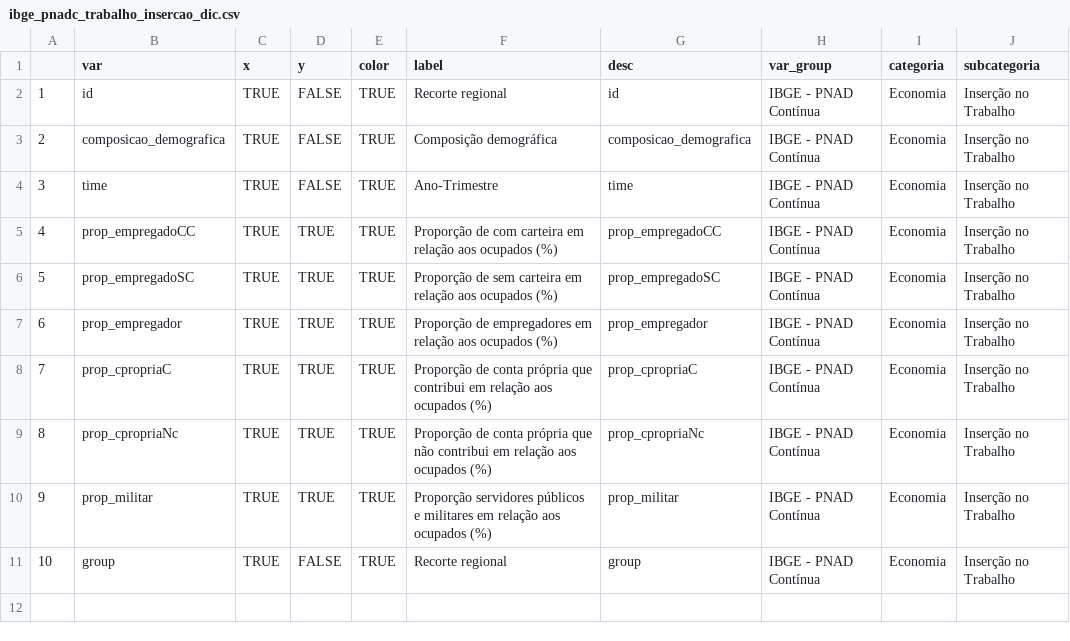
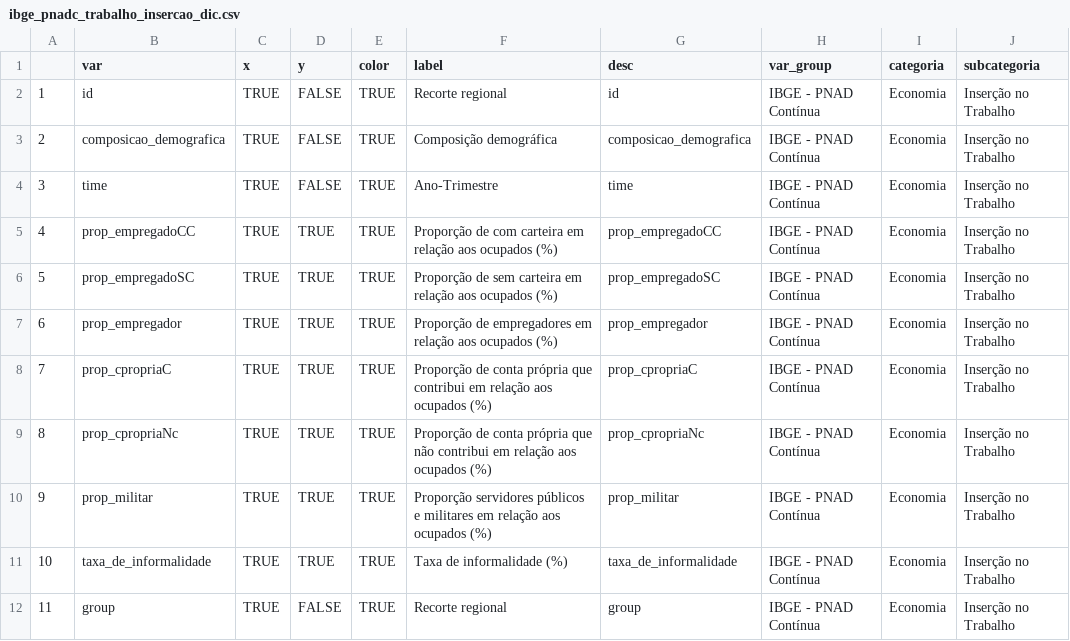
Before and after one commit to datazoompuc/datazoom_viz, a CSV file: data/ibge_pnadc_trabalho_insercao_dic.csv, drawn as a sheet; addresses are those after the commit; the diff names each change by its address in the sheet, - before the commit and + after, or states it on an @@ line.

```diff
--- a/data/ibge_pnadc_trabalho_insercao_dic.csv
+++ b/data/ibge_pnadc_trabalho_insercao_dic.csv
+row 11: 10 | taxa_de_informalidade | TRUE | TRUE | TRUE | Taxa de informalidade (%) | taxa_de_informalidade | IBGE - PNAD Contínua | Economia | Inserção no Trabalho
@@ column A renumbered from row 12 down @@
```
Also changed, not shown: 4 other files.
